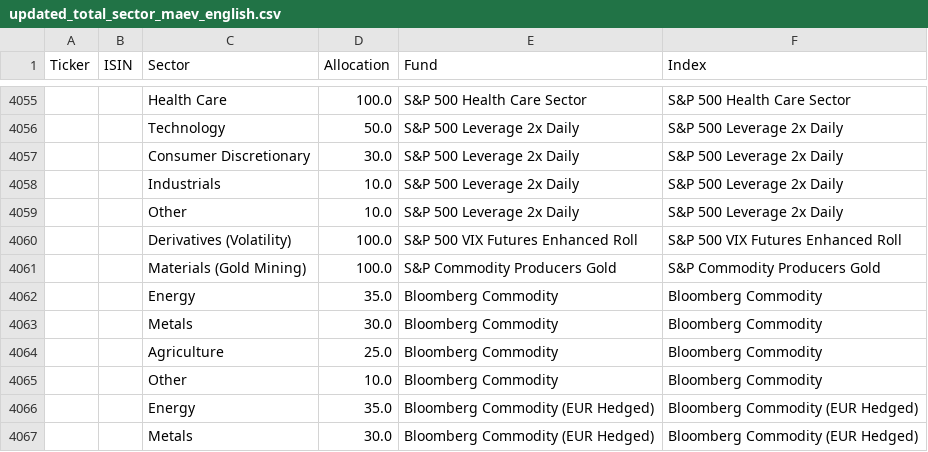
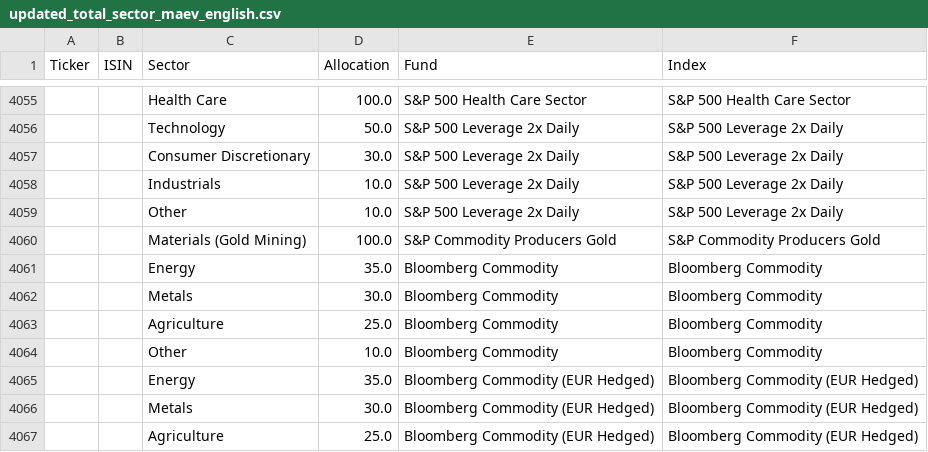
Before and after one commit to Cereal84/backtester-dani, a CSV file: data/Allocation/Maev/updated_total_sector_maev_english.csv, drawn as a sheet; only a part is shown, gaps mark what is left out; the shorter side is filled out with more unchanged rows; the diff names each change by its address in the sheet, - before the commit and + after, or states it on an @@ line.

```diff
--- a/data/Allocation/Maev/updated_total_sector_maev_english.csv
+++ b/data/Allocation/Maev/updated_total_sector_maev_english.csv
-row 4060:  |  | Derivatives (Volatility) | 100.0 | S&P 500 VIX Futures Enhanced Roll | S&P 500 VIX Futures Enhanced Roll
```
Also changed, not shown: data/Allocation/Maev/updated_total_country_maev_english.csv, 3 other files.
